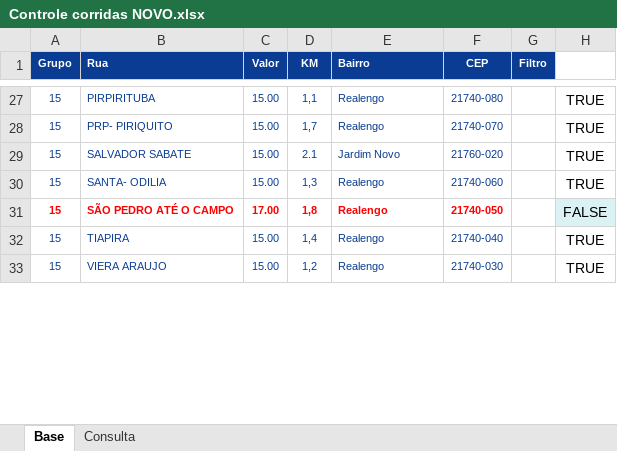
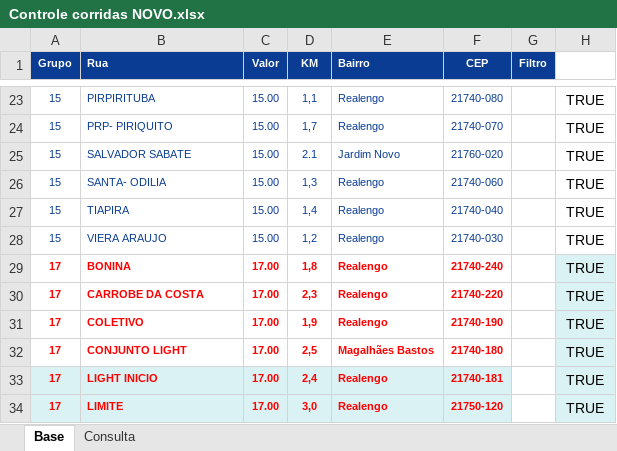
Before and after one commit to PauloOliveira2603/consulta-corridas, an Excel workbook: Controle corridas NOVO.xlsx, sheet Base, drawn as a sheet; only a part is shown, gaps mark what is left out; values as stored, in another font and other column widths than the file's, no borders; removed rows and columns are numbered as before the commit, all else as after; the diff covers the shown part only; the diff names each change by its address in the sheet, - before the commit and + after, or states it on an @@ line.

Commit message:
Add files via upload

```diff
--- a/Controle corridas NOVO.xlsx (sheet Base)
+++ b/Controle corridas NOVO.xlsx (sheet Base)
-row 31: 15 | SÃO PEDRO ATÉ O CAMPO | 17.00 | 1,8 | Realengo | 21740-050 |  | FALSE
+row 29: 17 | BONINA | 17.00 | 1,8 | Realengo | 21740-240 |  | TRUE
+row 30: 17 | CARROBE DA COSTA | 17.00 | 2,3 | Realengo | 21740-220 |  | TRUE
+row 31: 17 | COLETIVO | 17.00 | 1,9 | Realengo | 21740-190 |  | TRUE
+row 32: 17 | CONJUNTO LIGHT | 17.00 | 2,5 | Magalhães Bastos | 21740-180 |  | TRUE
+row 33: 17 | LIGHT INICIO | 17.00 | 2,4 | Realengo | 21740-181 |  | TRUE
+row 34: 17 | LIMITE | 17.00 | 3,0 | Realengo | 21750-120 |  | TRUE
```
Also changed, not shown: 14 added rows, 12 removed rows, 1 moved row and 4 edited cells elsewhere in this sheet, formulas that keep their value.
